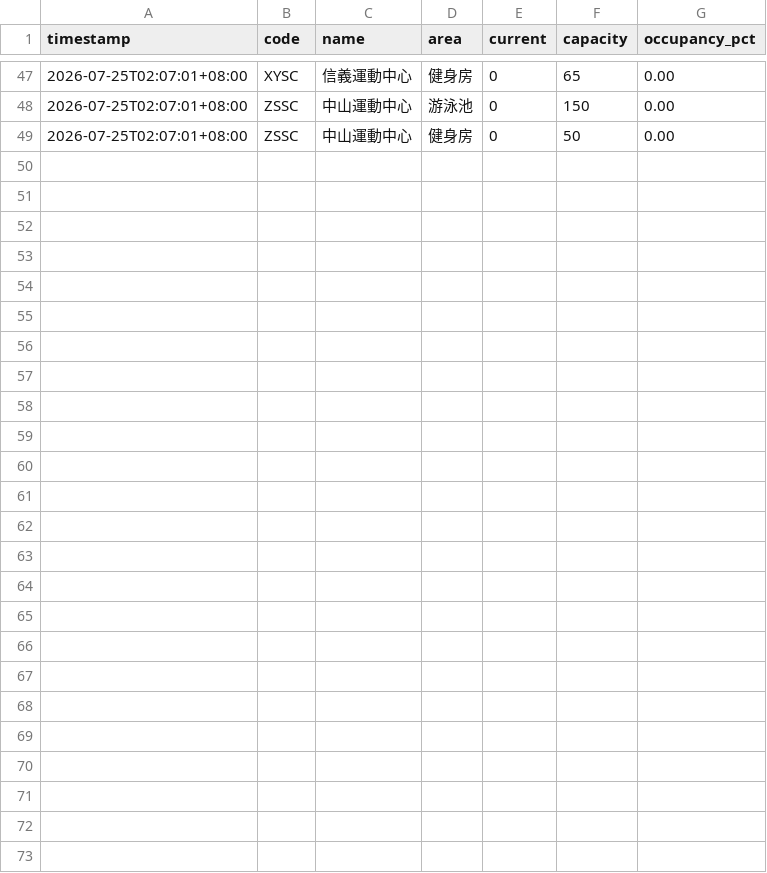
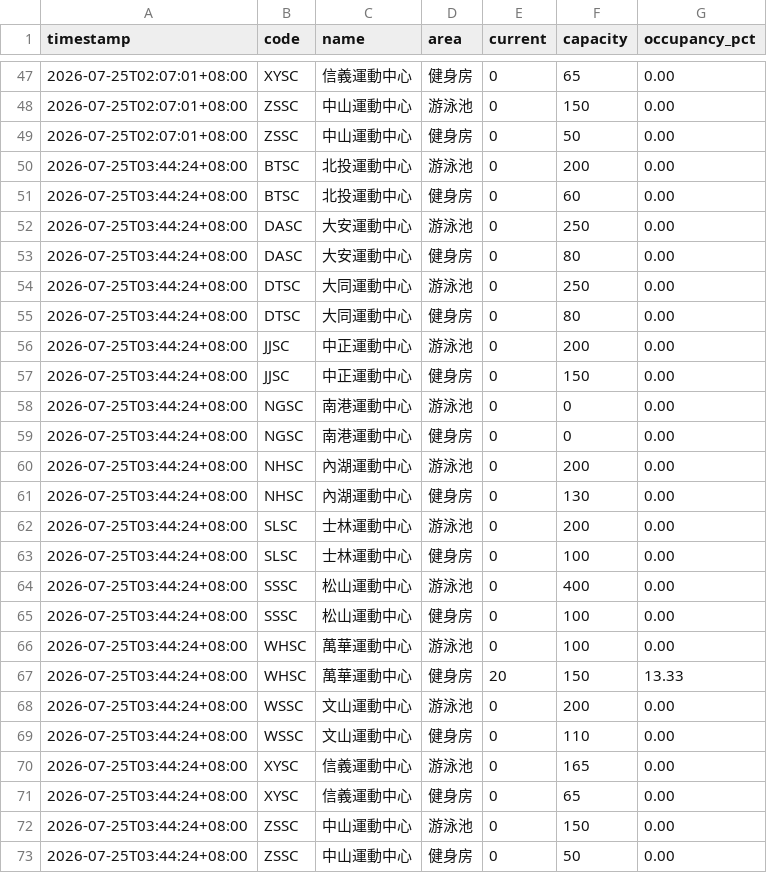
Before and after one commit to STARZ333/tpsc-monitor, a CSV file: data/daily/2026-07-25.csv, drawn as a sheet; only a part is shown, gaps mark what is left out.

```diff
--- a/data/daily/2026-07-25.csv
+++ b/data/daily/2026-07-25.csv
@@ -49 +49,25 @@ timestamp,code,name,area,current,capacity,occupancy_pct
 2026-07-25T02:07:01+08:00,ZSSC,中山運動中心,健身房,0,50,0.00
+2026-07-25T03:44:24+08:00,BTSC,北投運動中心,游泳池,0,200,0.00
+2026-07-25T03:44:24+08:00,BTSC,北投運動中心,健身房,0,60,0.00
+2026-07-25T03:44:24+08:00,DASC,大安運動中心,游泳池,0,250,0.00
+2026-07-25T03:44:24+08:00,DASC,大安運動中心,健身房,0,80,0.00
+2026-07-25T03:44:24+08:00,DTSC,大同運動中心,游泳池,0,250,0.00
+2026-07-25T03:44:24+08:00,DTSC,大同運動中心,健身房,0,80,0.00
+2026-07-25T03:44:24+08:00,JJSC,中正運動中心,游泳池,0,200,0.00
+2026-07-25T03:44:24+08:00,JJSC,中正運動中心,健身房,0,150,0.00
+2026-07-25T03:44:24+08:00,NGSC,南港運動中心,游泳池,0,0,0.00
+2026-07-25T03:44:24+08:00,NGSC,南港運動中心,健身房,0,0,0.00
+2026-07-25T03:44:24+08:00,NHSC,內湖運動中心,游泳池,0,200,0.00
+2026-07-25T03:44:24+08:00,NHSC,內湖運動中心,健身房,0,130,0.00
+2026-07-25T03:44:24+08:00,SLSC,士林運動中心,游泳池,0,200,0.00
+2026-07-25T03:44:24+08:00,SLSC,士林運動中心,健身房,0,100,0.00
+2026-07-25T03:44:24+08:00,SSSC,松山運動中心,游泳池,0,400,0.00
+2026-07-25T03:44:24+08:00,SSSC,松山運動中心,健身房,0,100,0.00
+2026-07-25T03:44:24+08:00,WHSC,萬華運動中心,游泳池,0,100,0.00
+2026-07-25T03:44:24+08:00,WHSC,萬華運動中心,健身房,20,150,13.33
+2026-07-25T03:44:24+08:00,WSSC,文山運動中心,游泳池,0,200,0.00
+2026-07-25T03:44:24+08:00,WSSC,文山運動中心,健身房,0,110,0.00
+2026-07-25T03:44:24+08:00,XYSC,信義運動中心,游泳池,0,165,0.00
+2026-07-25T03:44:24+08:00,XYSC,信義運動中心,健身房,0,65,0.00
+2026-07-25T03:44:24+08:00,ZSSC,中山運動中心,游泳池,0,150,0.00
+2026-07-25T03:44:24+08:00,ZSSC,中山運動中心,健身房,0,50,0.00
```
Also changed, not shown: 2 other files.
